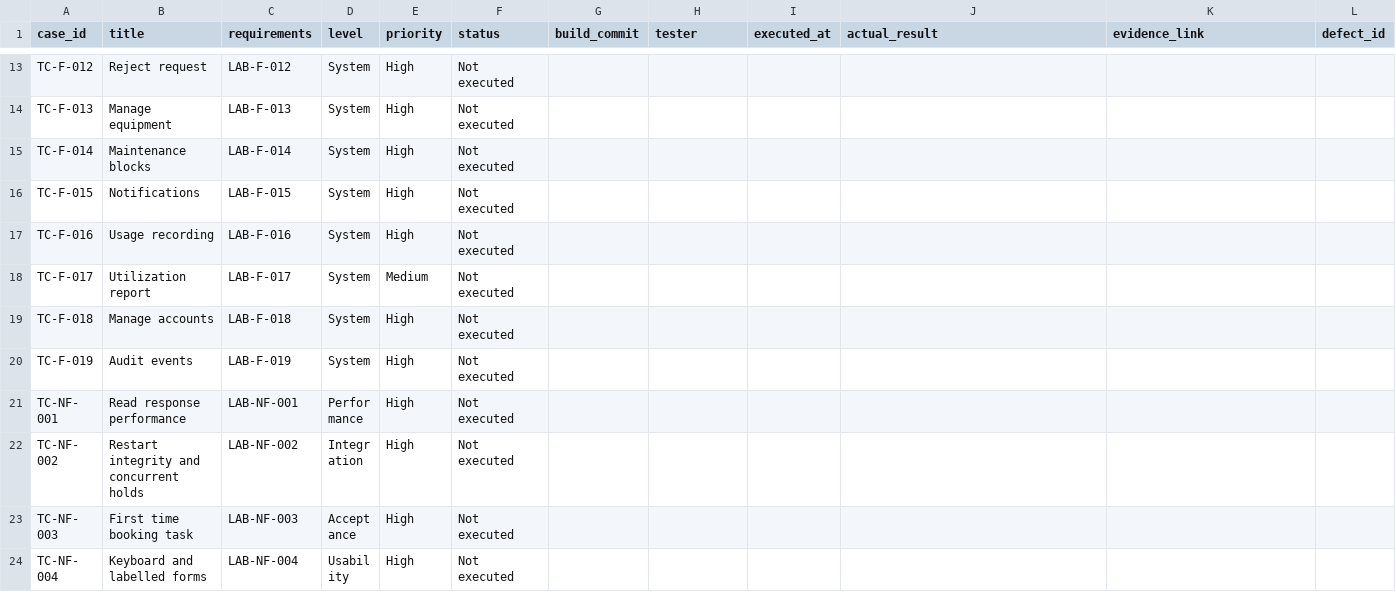
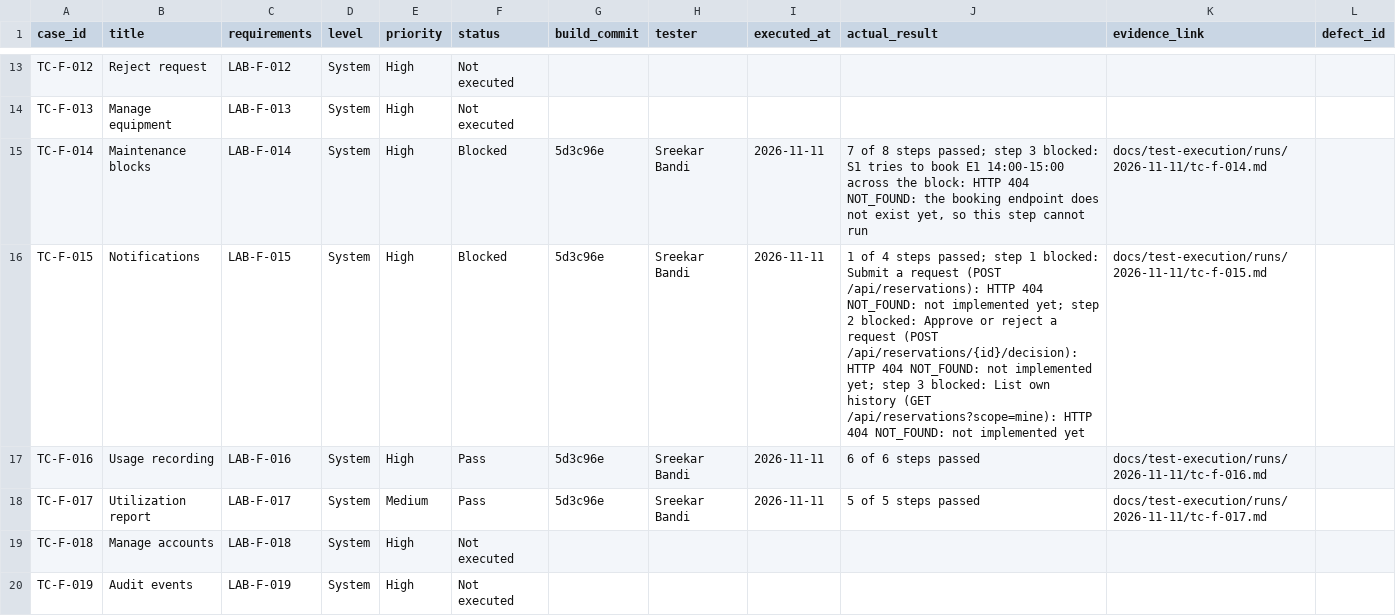
Before and after one commit to srikarbandi/remote-lab-reservation-system, a CSV file: docs/test-execution/execution-register.csv, drawn as a sheet; only a part is shown, gaps mark what is left out; the shorter side is filled out with more unchanged rows.

Commit message:
Record the TC-F-014 to TC-F-017 system runs (build 5d3c96e)
TC-F-016 and TC-F-017 pass at API level with the test-only login header.
TC-F-014 and TC-F-015 are Blocked: the reservations and approvals modules
are not merged, so booking, decision and history endpoints return 404.

```diff
--- a/docs/test-execution/execution-register.csv
+++ b/docs/test-execution/execution-register.csv
@@ -14,6 +14,6 @@ TC-F-012,Reject request,LAB-F-012,System,High,Not executed,,,,,,
 TC-F-013,Manage equipment,LAB-F-013,System,High,Not executed,,,,,,
-TC-F-014,Maintenance blocks,LAB-F-014,System,High,Not executed,,,,,,
-TC-F-015,Notifications,LAB-F-015,System,High,Not executed,,,,,,
-TC-F-016,Usage recording,LAB-F-016,System,High,Not executed,,,,,,
-TC-F-017,Utilization report,LAB-F-017,System,Medium,Not executed,,,,,,
+TC-F-014,Maintenance blocks,LAB-F-014,System,High,Blocked,5d3c96e,Sreekar Bandi,2026-11-11,"7 of 8 steps passed; step 3 blocked: S1 tries to book E1 14:00-15:00 across the block: HTTP 404 NOT_FOUND: the booking endpoint does not exist yet, so this step cannot run",docs/test-execution/runs/2026-11-11/tc-f-014.md,
+TC-F-015,Notifications,LAB-F-015,System,High,Blocked,5d3c96e,Sreekar Bandi,2026-11-11,1 of 4 steps passed; step 1 blocked: Submit a request (POST /api/reservations): HTTP 404 NOT_FOUND: not implemented yet; step 2 blocked: Approve or reject a request (POST /api/reservations/{id}/decision): HTTP 404 NOT_FOUND: not implemented yet; step 3 blocked: List own history (GET /api/reservations?scope=mine): HTTP 404 NOT_FOUND: not implemented yet,docs/test-execution/runs/2026-11-11/tc-f-015.md,
+TC-F-016,Usage recording,LAB-F-016,System,High,Pass,5d3c96e,Sreekar Bandi,2026-11-11,6 of 6 steps passed,docs/test-execution/runs/2026-11-11/tc-f-016.md,
+TC-F-017,Utilization report,LAB-F-017,System,Medium,Pass,5d3c96e,Sreekar Bandi,2026-11-11,5 of 5 steps passed,docs/test-execution/runs/2026-11-11/tc-f-017.md,
 TC-F-018,Manage accounts,LAB-F-018,System,High,Not executed,,,,,,
```
Also changed, not shown: 4 other files.
